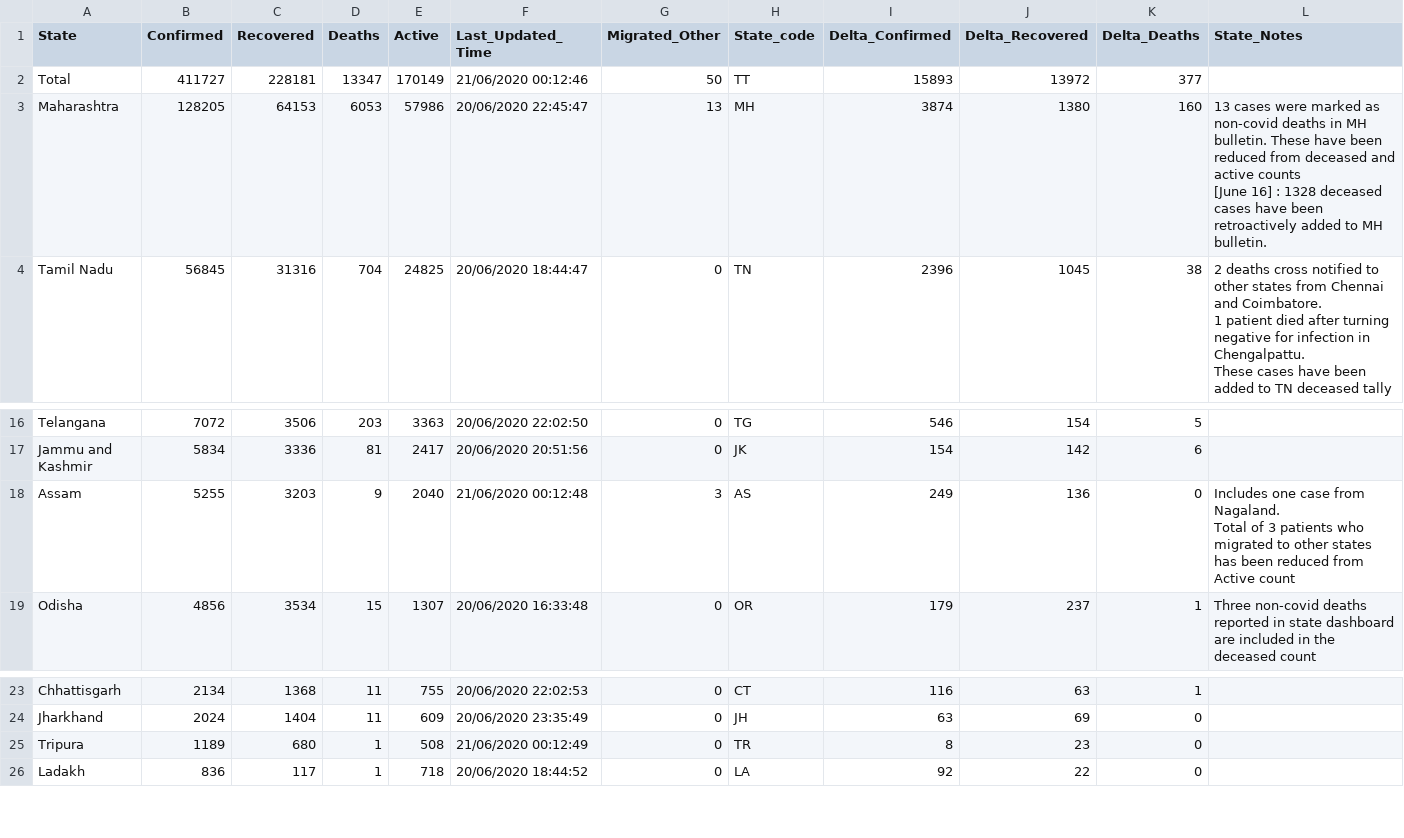
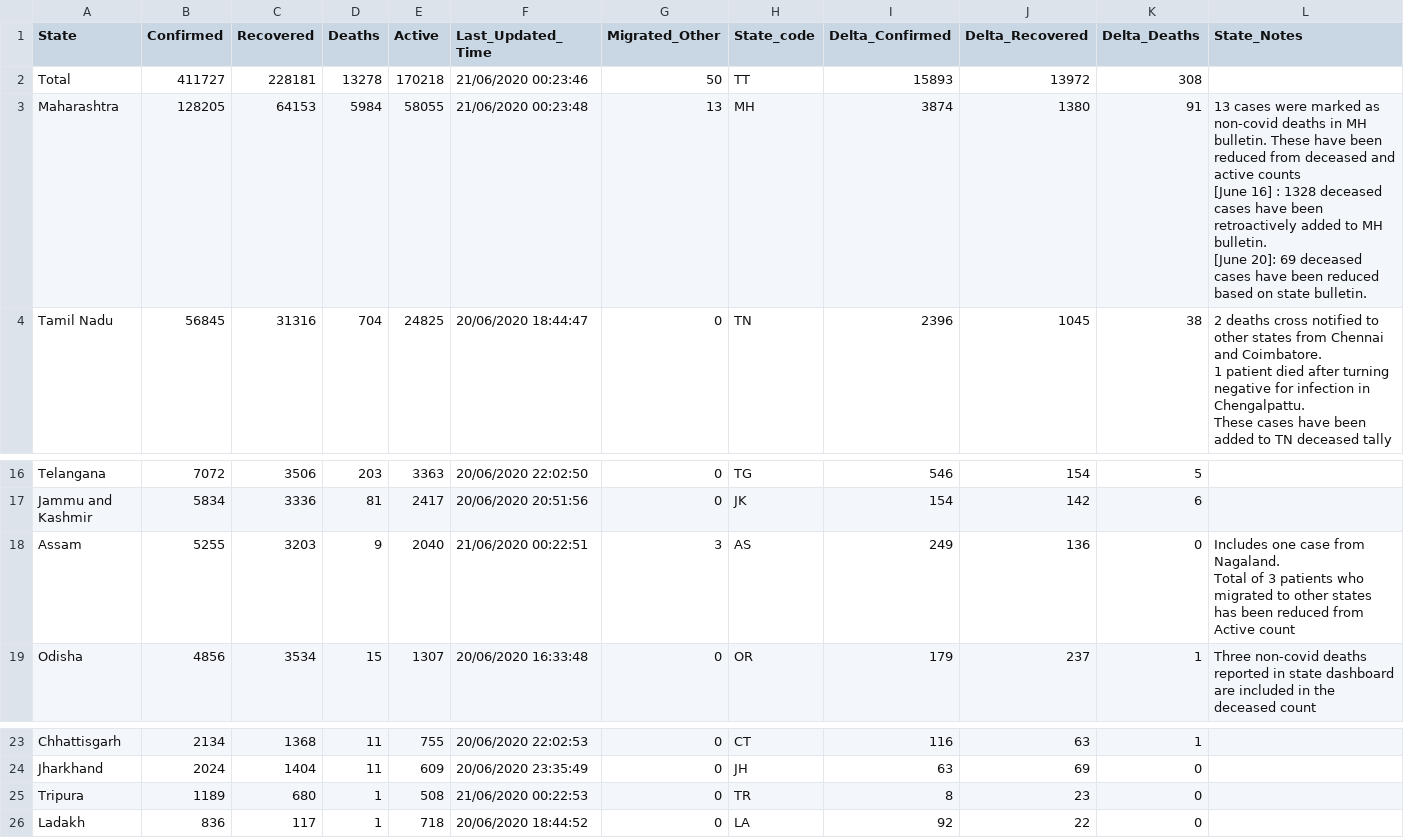
Before and after one commit to KeshariPiyush24/COVID-19-Outbreak-India, a CSV file: data.csv, drawn as a sheet; only a part is shown, gaps mark what is left out.

```diff
--- a/data.csv
+++ b/data.csv
@@ -1,5 +1,7 @@
 State,Confirmed,Recovered,Deaths,Active,Last_Updated_Time,Migrated_Other,State_code,Delta_Confirmed,Delta_Recovered,Delta_Deaths,State_Notes
-Total,411727,228181,13347,170149,21/06/2020 00:12:46,50,TT,15893,13972,377,
-Maharashtra,128205,64153,6053,57986,20/06/2020 22:45:47,13,MH,3874,1380,160,"13 cases were marked as non-covid deaths in MH bulletin. These have been reduced from deceased and active counts
-[June 16] : 1328 deceased cases have been retroactively added to MH bulletin."
+Total,411727,228181,13278,170218,21/06/2020 00:23:46,50,TT,15893,13972,308,
+Maharashtra,128205,64153,5984,58055,21/06/2020 00:23:48,13,MH,3874,1380,91,"13 cases were marked as non-covid deaths in MH bulletin. These have been reduced from deceased and active counts
+[June 16] : 1328 deceased cases have been retroactively added to MH bulletin.
+[June 20]: 69 deceased cases have been reduced based on state bulletin.
+"
 Tamil Nadu,56845,31316,704,24825,20/06/2020 18:44:47,0,TN,2396,1045,38,"2 deaths cross notified to other states from Chennai and Coimbatore.
@@ -21,4 +23,4 @@ Telangana,7072,3506,203,3363,20/06/2020 22:02:50,0,TG,546,154,5,
 Jammu and Kashmir,5834,3336,81,2417,20/06/2020 20:51:56,0,JK,154,142,6,
-Assam,5255,3203,9,2040,21/06/2020 00:12:48,3,AS,249,136,0,"Includes one case from Nagaland.
-Total of 3 patients who migrated to other states has been reduced from Active count"
+Assam,5255,3203,9,2040,21/06/2020 00:22:51,3,AS,249,136,0,"Includes one case from Nagaland.
+Total of 3 patients who migrated to other states has been reduced from Active count"
 Odisha,4856,3534,15,1307,20/06/2020 16:33:48,0,OR,179,237,1,Three non-covid deaths reported in state dashboard are included in the deceased count
@@ -30,3 +32,3 @@ Chhattisgarh,2134,1368,11,755,20/06/2020 22:02:53,0,CT,116,63,1,
 Jharkhand,2024,1404,11,609,20/06/2020 23:35:49,0,JH,63,69,0,
-Tripura,1189,680,1,508,21/06/2020 00:12:49,0,TR,8,23,0,
+Tripura,1189,680,1,508,21/06/2020 00:22:53,0,TR,8,23,0,
 Ladakh,836,117,1,718,20/06/2020 18:44:52,0,LA,92,22,0,
```
Also changed, not shown: 2 other files.
